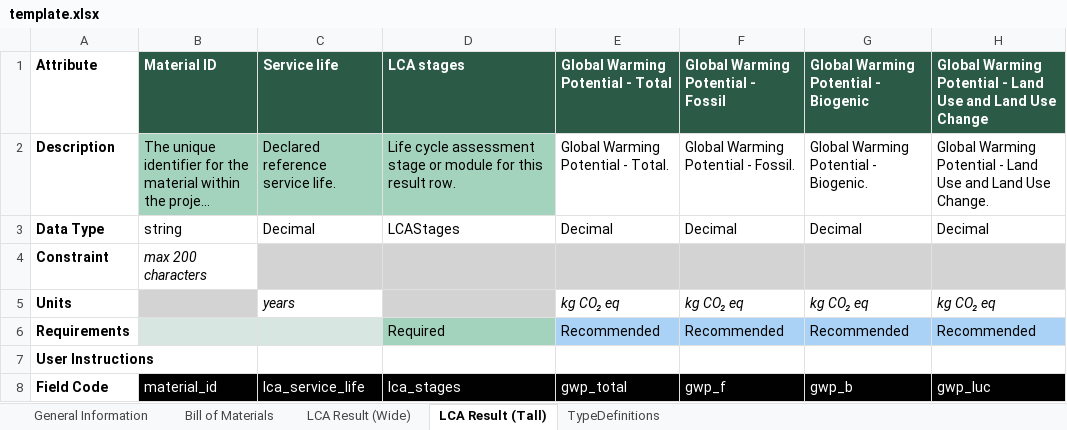
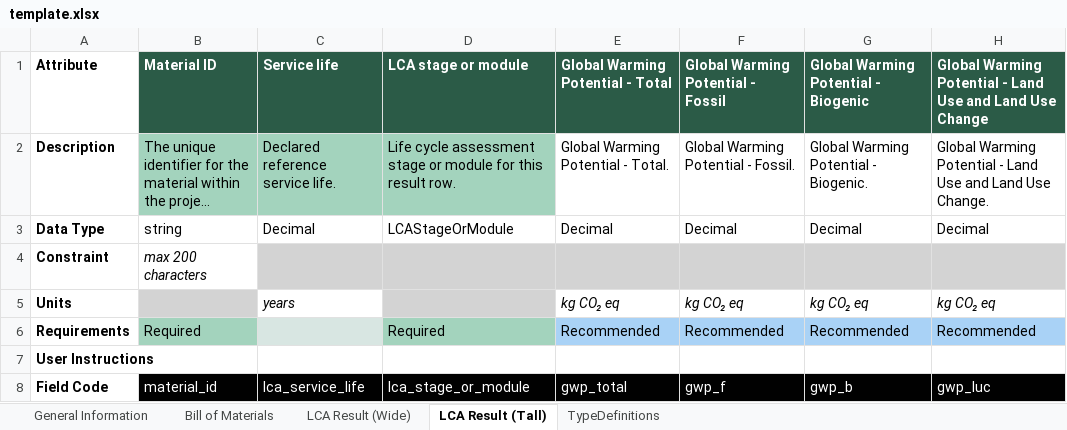
Before and after one commit to EPFL-ENAC/lmc-openbdf, an Excel workbook: template.xlsx, sheet LCA Result (Tall), drawn as a sheet; only a part is shown; long unchanged cells end in …; values as stored, in another font and other column widths than the file's, no borders; the diff names each change by its address in the sheet, - before the commit and + after, or states it on an @@ line.

```diff
--- a/template.xlsx (sheet LCA Result (Tall))
+++ b/template.xlsx (sheet LCA Result (Tall))
-D1: LCA stages
+D1: LCA stage or module
-D3: LCAStages
+D3: LCAStageOrModule
-B6: (empty)
+B6: Required
-B6 fill: #D8E6E2
+B6 fill: #A3D3BD
-D8: lca_stages
+D8: lca_stage_or_module
```
Also changed, not shown: sheet TypeDefinitions, sheet Bill of Materials, sheet LCA Result (Wide), 10 other files.
